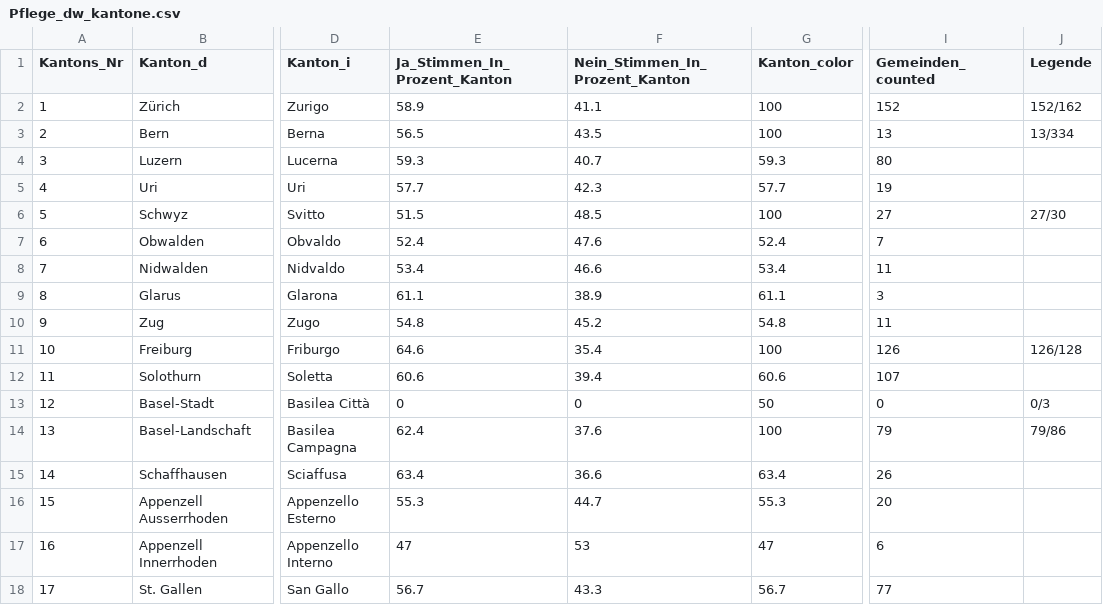
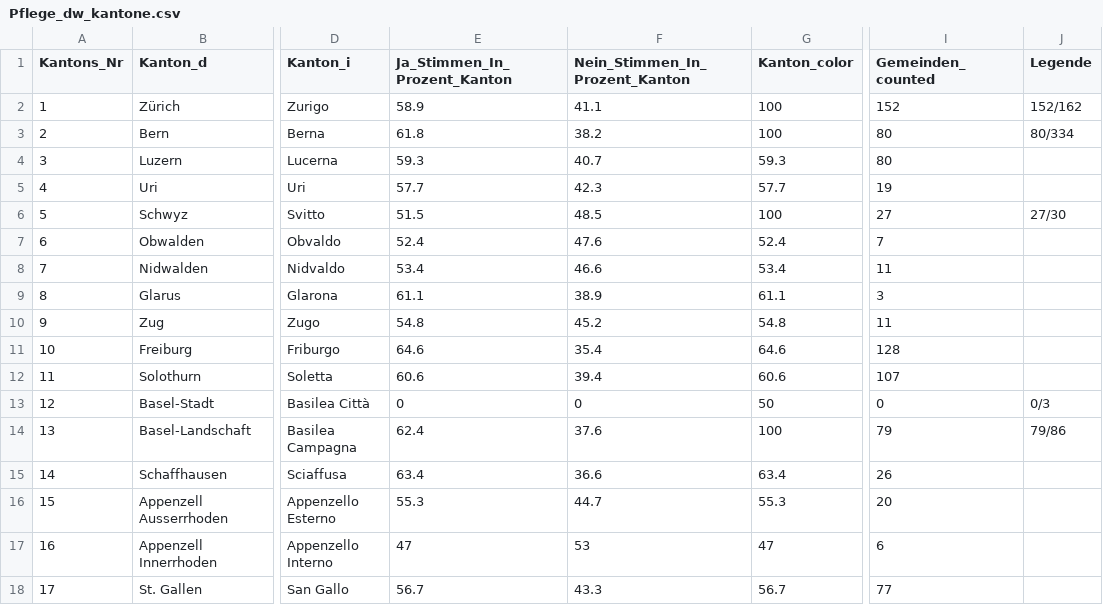
Before and after one commit to awp-finanznachrichten/lena_november2021, a CSV file: Output/Pflege_dw_kantone.csv, drawn as a sheet; only a part is shown, gaps mark what is left out; the diff names each change by its address in the sheet, - before the commit and + after, or states it on an @@ line.

```diff
--- a/Output/Pflege_dw_kantone.csv
+++ b/Output/Pflege_dw_kantone.csv
-E3 (Ja_Stimmen_In_Prozent_Kanton): 56.5
+E3 (Ja_Stimmen_In_Prozent_Kanton): 61.8
-F3 (Nein_Stimmen_In_Prozent_Kanton): 43.5
+F3 (Nein_Stimmen_In_Prozent_Kanton): 38.2
-I3 (Gemeinden_counted): 13
+I3 (Gemeinden_counted): 80
-J3 (Legende): 13/334
+J3 (Legende): 80/334
-G11 (Kanton_color): 100
+G11 (Kanton_color): 64.6
-I11 (Gemeinden_counted): 126
+I11 (Gemeinden_counted): 128
-J11 (Legende): 126/128
+J11 (Legende): (empty)
```
Also changed, not shown: Output/Covid_all_data.csv, Output/Covid_dw_kantone.csv, 8 other files.
